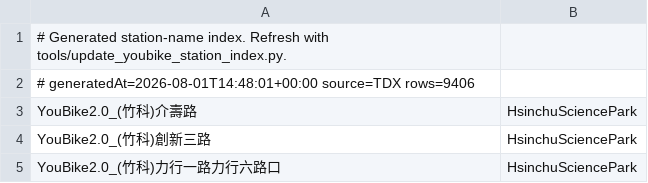
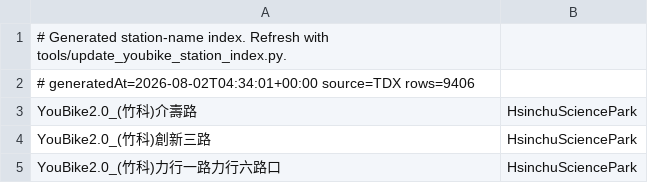
Before and after one commit to jimmy90109/live-status-reminder, a TSV file: app/src/main/res/raw/youbike_stations.tsv, drawn as a sheet; only a part is shown.

```diff
--- a/app/src/main/res/raw/youbike_stations.tsv
+++ b/app/src/main/res/raw/youbike_stations.tsv
@@ -1,3 +1,3 @@
 # Generated station-name index. Refresh with tools/update_youbike_station_index.py.
-# generatedAt=2026-08-01T14:48:01+00:00 source=TDX rows=9406
+# generatedAt=2026-08-02T04:34:01+00:00 source=TDX rows=9406
 YouBike2.0_(竹科)介壽路	HsinchuSciencePark
```
Also changed, not shown: 2 other files.
